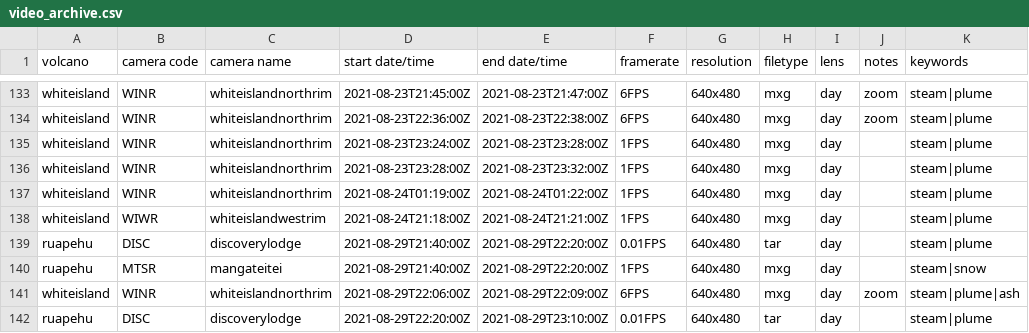
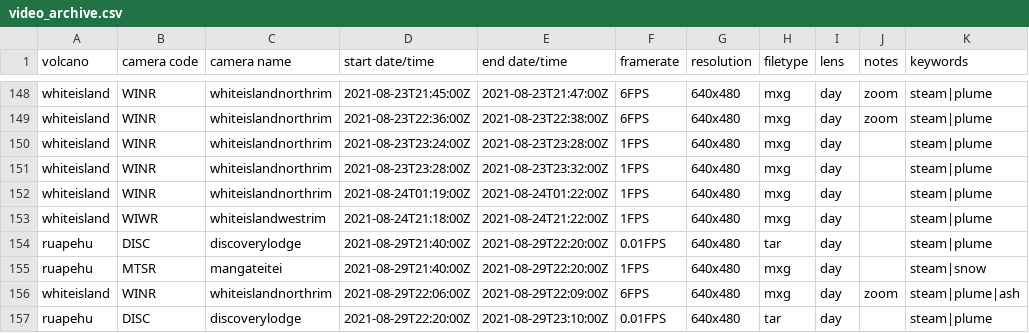
Before and after one commit to Camasher/Video_archive_data, a CSV file: video_archive.csv, drawn as a sheet; only a part is shown, gaps mark what is left out; the diff covers the shown part only.

```diff
--- a/video_archive.csv
+++ b/video_archive.csv
@@ -137,3 +152,3 @@ whiteisland,WINR,whiteislandnorthrim,2021-08-23T23:28:00Z,2021-08-23T23:32:00Z,1
 whiteisland,WINR,whiteislandnorthrim,2021-08-24T01:19:00Z,2021-08-24T01:22:00Z,1FPS,640x480,mxg,day,,steam|plume
-whiteisland,WIWR,whiteislandwestrim,2021-08-24T21:18:00Z,2021-08-24T21:21:00Z,1FPS,640x480,mxg,day,,steam|plume
+whiteisland,WIWR,whiteislandwestrim,2021-08-24T21:18:00Z,2021-08-24T21:22:00Z,1FPS,640x480,mxg,day,,steam|plume
 ruapehu,DISC,discoverylodge,2021-08-29T21:40:00Z,2021-08-29T22:20:00Z,0.01FPS,640x480,tar,day,,steam|plume
```
Also changed, not shown: 15 added rows and 5 edited cells elsewhere in this file.
